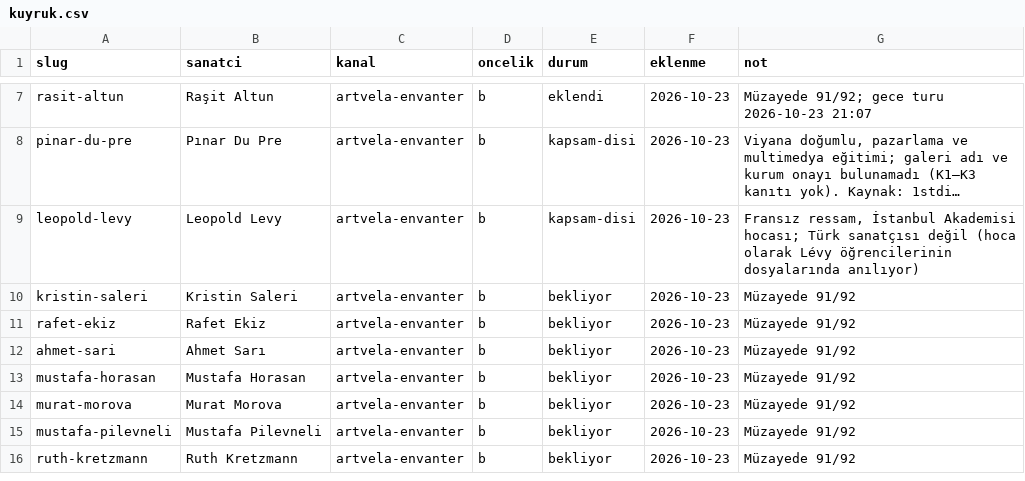
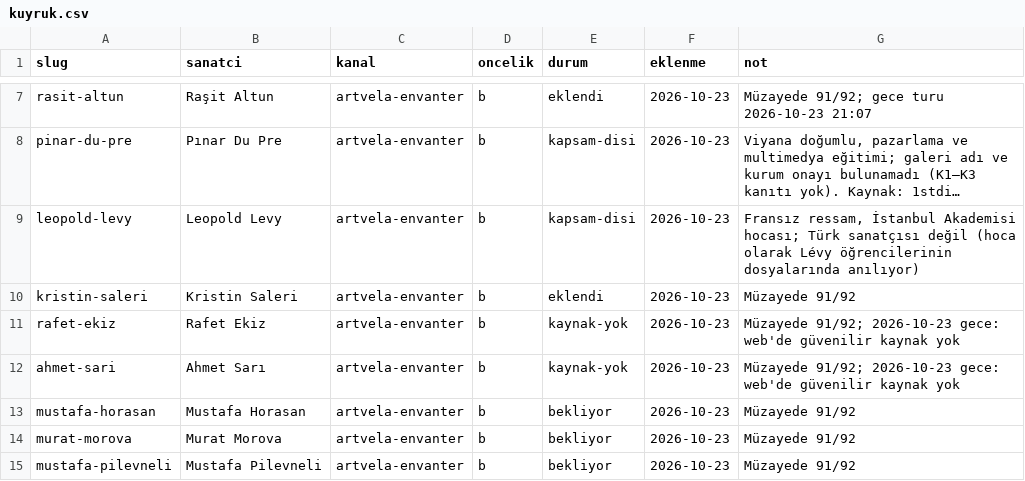
Before and after one commit to occiftci-ux/artvela-site, a CSV file: arastirma/kuyruk.csv, drawn as a sheet; only a part is shown, gaps mark what is left out; the shorter side is filled out with more unchanged rows; long unchanged cells end in …; the diff names each change by its address in the sheet, - before the commit and + after, or states it on an @@ line.

```diff
--- a/arastirma/kuyruk.csv
+++ b/arastirma/kuyruk.csv
-E10 (durum): bekliyor
+E10 (durum): eklendi
-E11:E12 (durum): bekliyor
+E11:E12 (durum): kaynak-yok
-G11:G12 (not): Müzayede 91/92
+G11:G12 (not): Müzayede 91/92; 2026-10-23 gece: web'de güvenilir kaynak yok
```
Also changed, not shown: arastirma/sanatcilar.csv, 5 other files.
